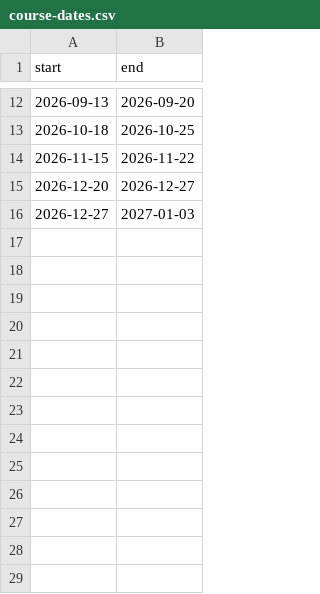
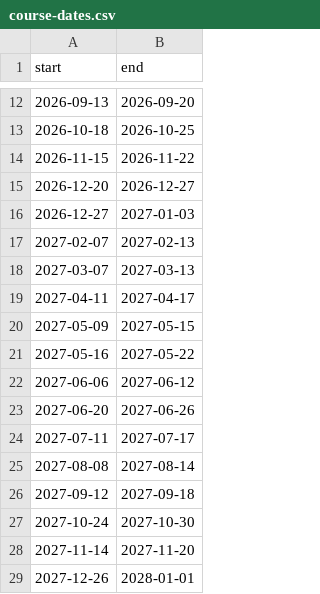
Before and after one commit to dipenparmar12/anamay, a CSV file: content/course-dates.csv, drawn as a sheet; only a part is shown, gaps mark what is left out; the diff names each change by its address in the sheet, - before the commit and + after, or states it on an @@ line.

Commit message:
feat(website): add the Visiting Anāmay Ashram page in English and Hindi, driven by content files
- content/visiting.json holds the prices, programme times, schedule, treatments, attendance policy and every sentence in English and Hindi; the build checks it and stops with a plain message when a text, price, time or image is missing or wrong
- the page shows the two ways to stay, the room charges as a tariff, optional Panchakarma with its treatments, the compulsory 1-week programme with its attendance policy, the daily schedule, the course calendar and an enquiry composer
- visiting.html and visiting-hi.html are built from the same data, with a language switch in the page and the Stay menu, hreflang links, a sitemap entry and Hindi typography
- the course dates run to January 2028; past dates stay in the file and fold away on the page, the current and next course are marked from the visitor's own date
- every WhatsApp button opens a message that is already typed and can be edited (contact.whatsappMessages in site.json); the enquiry composer builds one from its fields and keeps the visitor's own edits
- a day schedule component replaces the sun dial: no entry is dimmed or covered, the sky window sits beside the list on wide screens only, and the home and volunteer pages read their times from CSV files
- the volunteer page takes its fee, shared rate, missed-class charge and times from the same data

```diff
--- a/content/course-dates.csv
+++ b/content/course-dates.csv
+row 17: 2027-02-07 | 2027-02-13
+row 18: 2027-03-07 | 2027-03-13
+row 19: 2027-04-11 | 2027-04-17
+row 20: 2027-05-09 | 2027-05-15
+row 21: 2027-05-16 | 2027-05-22
+row 22: 2027-06-06 | 2027-06-12
+row 23: 2027-06-20 | 2027-06-26
+row 24: 2027-07-11 | 2027-07-17
+row 25: 2027-08-08 | 2027-08-14
+row 26: 2027-09-12 | 2027-09-18
+row 27: 2027-10-24 | 2027-10-30
+row 28: 2027-11-14 | 2027-11-20
+row 29: 2027-12-26 | 2028-01-01
```
Also changed, not shown: 40 other files.
